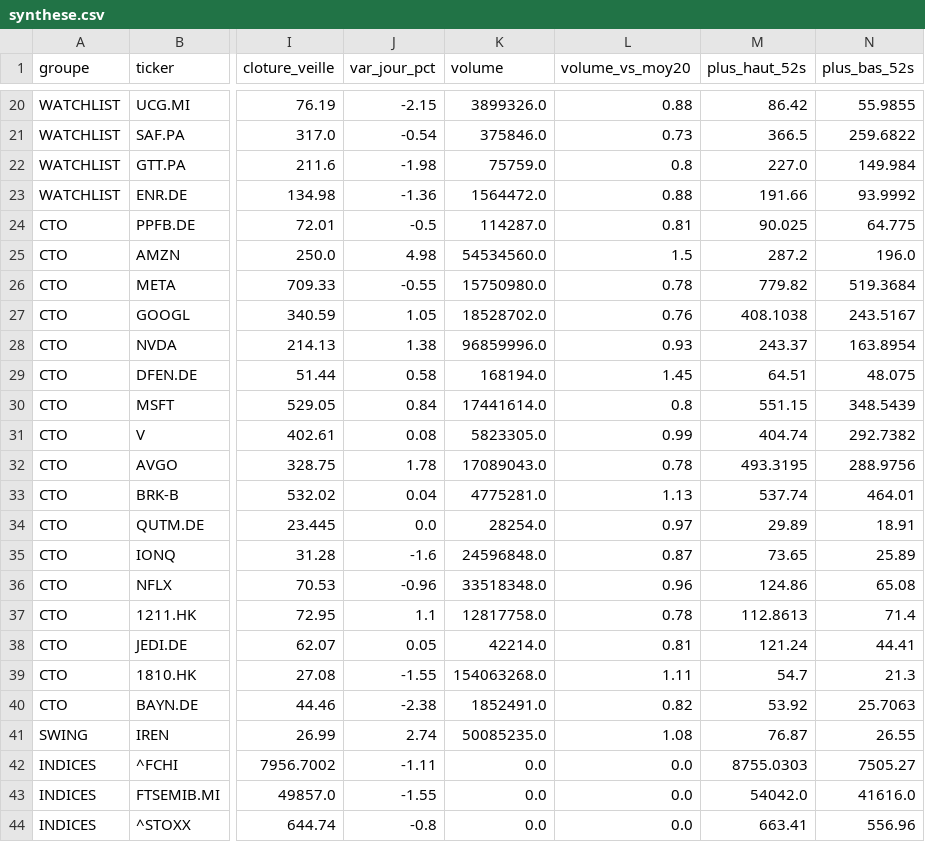
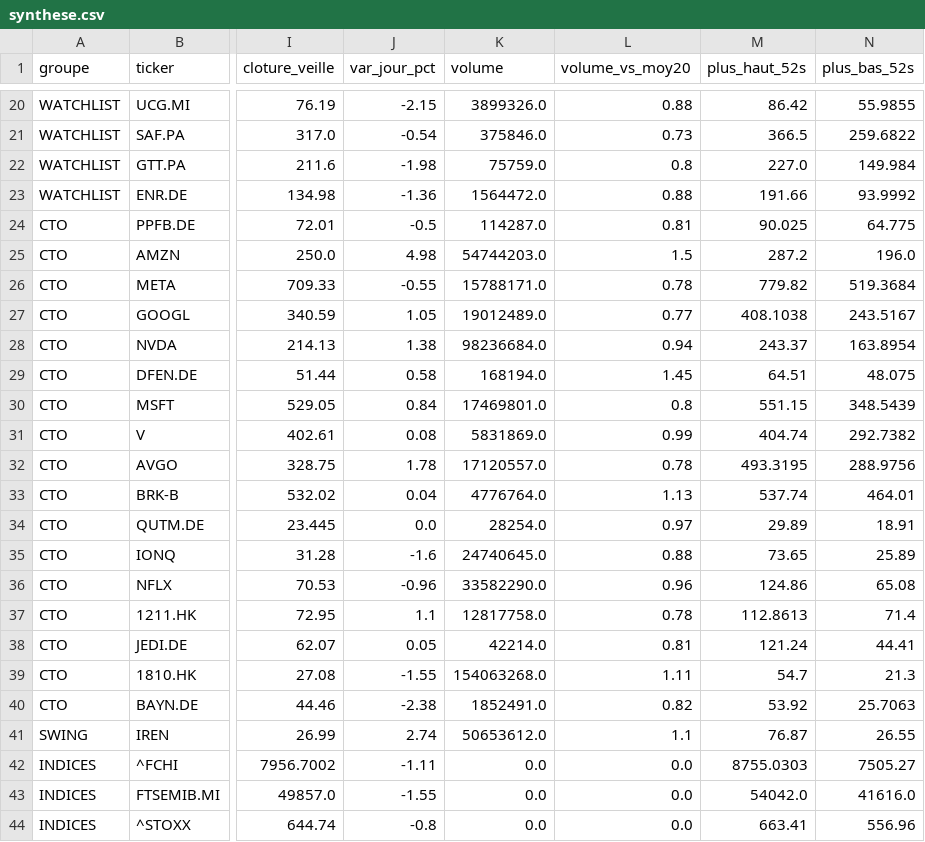
Before and after one commit to hay2ra/analyse-technique, a CSV file: data/synthese.csv, drawn as a sheet; only a part is shown, gaps mark what is left out; the diff covers the shown part only; the diff names each change by its address in the sheet, - before the commit and + after, or states it on an @@ line.

```diff
--- a/data/synthese.csv
+++ b/data/synthese.csv
-K25 (volume): 54534560.0
+K25 (volume): 54744203.0
-K26 (volume): 15750980.0
+K26 (volume): 15788171.0
-K27 (volume): 18528702.0
+K27 (volume): 19012489.0
-L27 (volume_vs_moy20): 0.76
+L27 (volume_vs_moy20): 0.77
-K28 (volume): 96859996.0
+K28 (volume): 98236684.0
-L28 (volume_vs_moy20): 0.93
+L28 (volume_vs_moy20): 0.94
-K30 (volume): 17441614.0
+K30 (volume): 17469801.0
-K31 (volume): 5823305.0
+K31 (volume): 5831869.0
-K32 (volume): 17089043.0
+K32 (volume): 17120557.0
-K33 (volume): 4775281.0
+K33 (volume): 4776764.0
-K35 (volume): 24596848.0
+K35 (volume): 24740645.0
-L35 (volume_vs_moy20): 0.87
+L35 (volume_vs_moy20): 0.88
-K36 (volume): 33518348.0
+K36 (volume): 33582290.0
-K41 (volume): 50085235.0
+K41 (volume): 50653612.0
-L41 (volume_vs_moy20): 1.08
+L41 (volume_vs_moy20): 1.1
```
Also changed, not shown: 71 edited cells elsewhere in this file, 3 other files.
